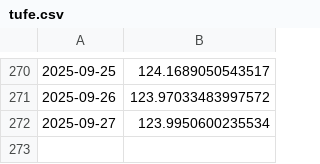
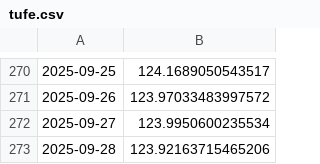
Before and after one commit to kaboya19/WebTufeMobile, a CSV file: assets/tufe.csv, drawn as a sheet; only a part is shown, gaps mark what is left out.

```diff
--- a/assets/tufe.csv
+++ b/assets/tufe.csv
@@ -272 +272,2 @@
 2025-09-27,123.9950600235534
+2025-09-28,123.92163715465206
```
Also changed, not shown: assets/gruplar.csv, assets/harcama_grupları.csv, 9 other files.
